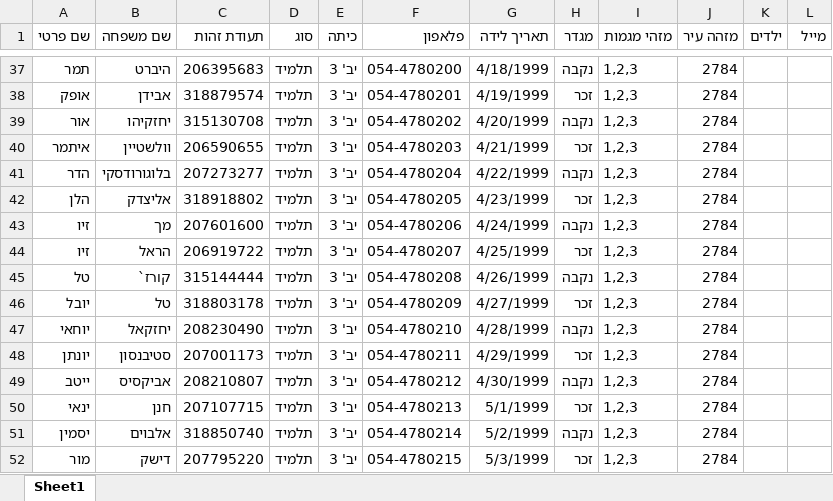
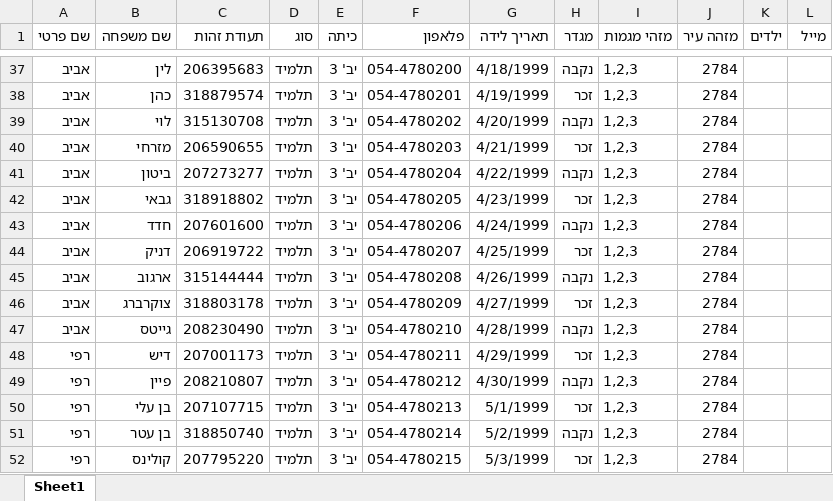
Before and after one commit to avivbuen/eduplug, an Excel workbook: source/Content/ipi.xlsx, sheet Sheet1, drawn as a sheet; only a part is shown, gaps mark what is left out; values as stored, in another font and other column widths than the file's, no borders; the diff covers the shown part only; the diff names each change by its address in the sheet, - before the commit and + after, or states it on an @@ line.

```diff
--- a/source/Content/ipi.xlsx (sheet Sheet1)
+++ b/source/Content/ipi.xlsx (sheet Sheet1)
-A37 (שם פרטי): תמר
+A37 (שם פרטי): אביב
-B37 (שם משפחה): היברט
+B37 (שם משפחה): לין
-A38 (שם פרטי): אופק
+A38 (שם פרטי): אביב
-B38 (שם משפחה): אבידן
+B38 (שם משפחה): כהן
-A39 (שם פרטי): אור
+A39 (שם פרטי): אביב
-B39 (שם משפחה): יחזקיהו
+B39 (שם משפחה): לוי
-A40 (שם פרטי): איתמר
+A40 (שם פרטי): אביב
-B40 (שם משפחה): וולשטיין
+B40 (שם משפחה): מזרחי
-A41 (שם פרטי): הדר
+A41 (שם פרטי): אביב
-B41 (שם משפחה): בלוגורודסקי
+B41 (שם משפחה): ביטון
-A42 (שם פרטי): הלן
+A42 (שם פרטי): אביב
-B42 (שם משפחה): אליצדק
+B42 (שם משפחה): גבאי
-A43:A44 (שם פרטי): זיו
+A43:A44 (שם פרטי): אביב
-B43 (שם משפחה): מך
+B43 (שם משפחה): חדד
-B44 (שם משפחה): הראל
+B44 (שם משפחה): דניק
-A45 (שם פרטי): טל
+A45 (שם פרטי): אביב
-B45 (שם משפחה): קורז`
+B45 (שם משפחה): ארגוב
-A46 (שם פרטי): יובל
+A46 (שם פרטי): אביב
-B46 (שם משפחה): טל
+B46 (שם משפחה): צוקרברג
-A47 (שם פרטי): יוחאי
+A47 (שם פרטי): אביב
-B47 (שם משפחה): יחזקאל
+B47 (שם משפחה): גייטס
-A48 (שם פרטי): יונתן
+A48 (שם פרטי): רפי
-B48 (שם משפחה): סטיבנסון
+B48 (שם משפחה): דיש
-A49 (שם פרטי): ייטב
+A49 (שם פרטי): רפי
-B49 (שם משפחה): אביקסיס
+B49 (שם משפחה): פיין
-A50 (שם פרטי): ינאי
+A50 (שם פרטי): רפי
-B50 (שם משפחה): חנן
+B50 (שם משפחה): בן עלי
-A51 (שם פרטי): יסמין
+A51 (שם פרטי): רפי
-B51 (שם משפחה): אלבוים
+B51 (שם משפחה): בן עטר
-A52 (שם פרטי): מור
+A52 (שם פרטי): רפי
-B52 (שם משפחה): דישק
+B52 (שם משפחה): קולינס
```
Also changed, not shown: 1042 edited cells elsewhere in this sheet, 6 other files.
